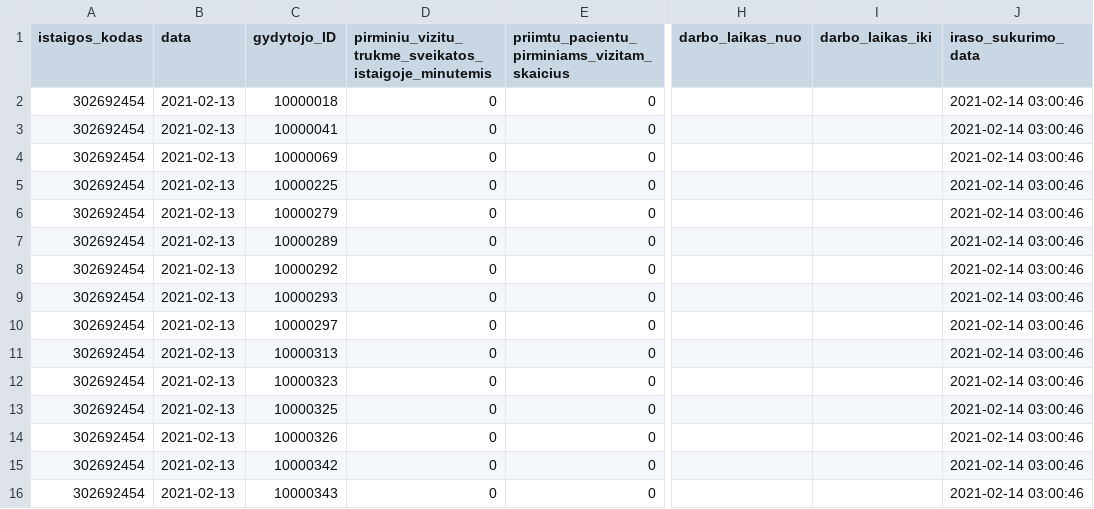
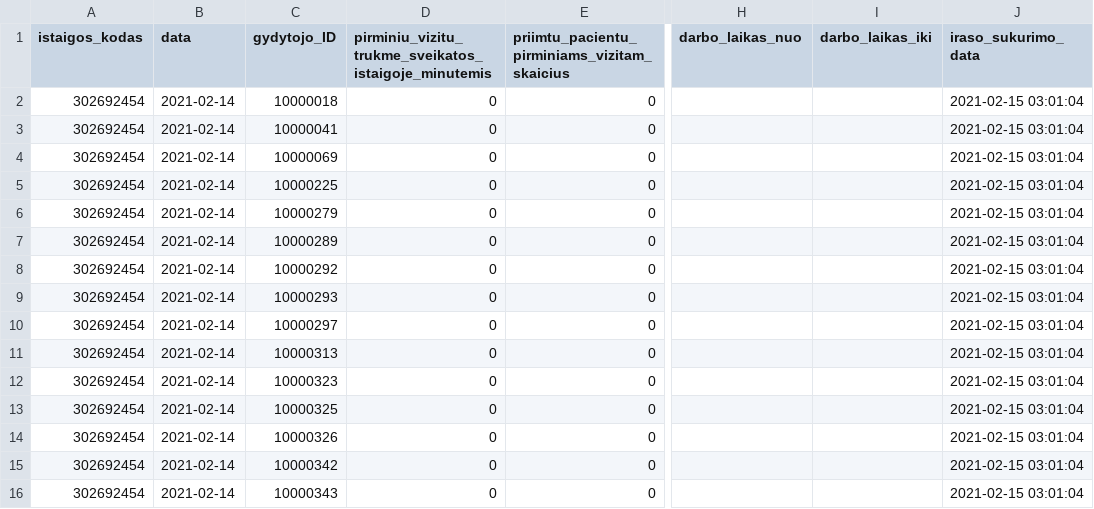
Before and after one commit to vilnius/VMKL, a CSV file: 302692454_family_doctors_visits_hours.csv, drawn as a sheet; only a part is shown, gaps mark what is left out; the diff names each change by its address in the sheet, - before the commit and + after, or states it on an @@ line.

Commit message:
Seimos gydytoju eiliu teikimas 2021-02-15

```diff
--- a/302692454_family_doctors_visits_hours.csv
+++ b/302692454_family_doctors_visits_hours.csv
-B2:B16 (data): 2021-02-13
+B2:B16 (data): 2021-02-14
-J2:J16 (iraso_sukurimo_data): 2021-02-14 03:00:46
+J2:J16 (iraso_sukurimo_data): 2021-02-15 03:01:04
```
